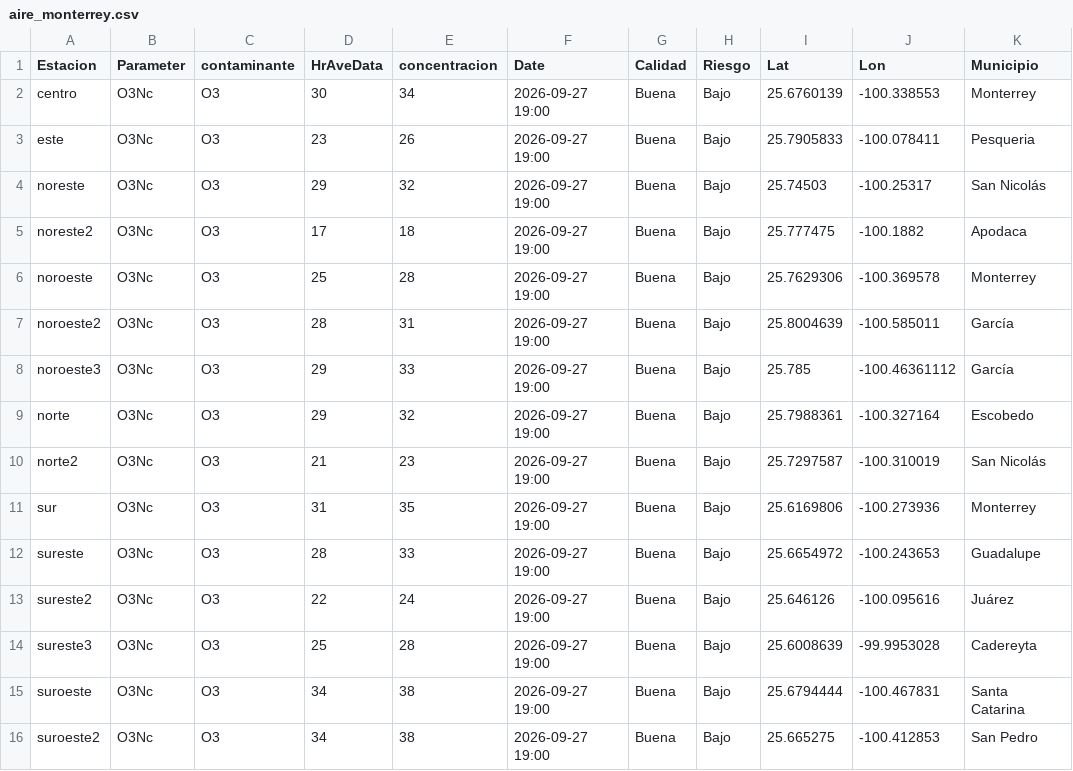
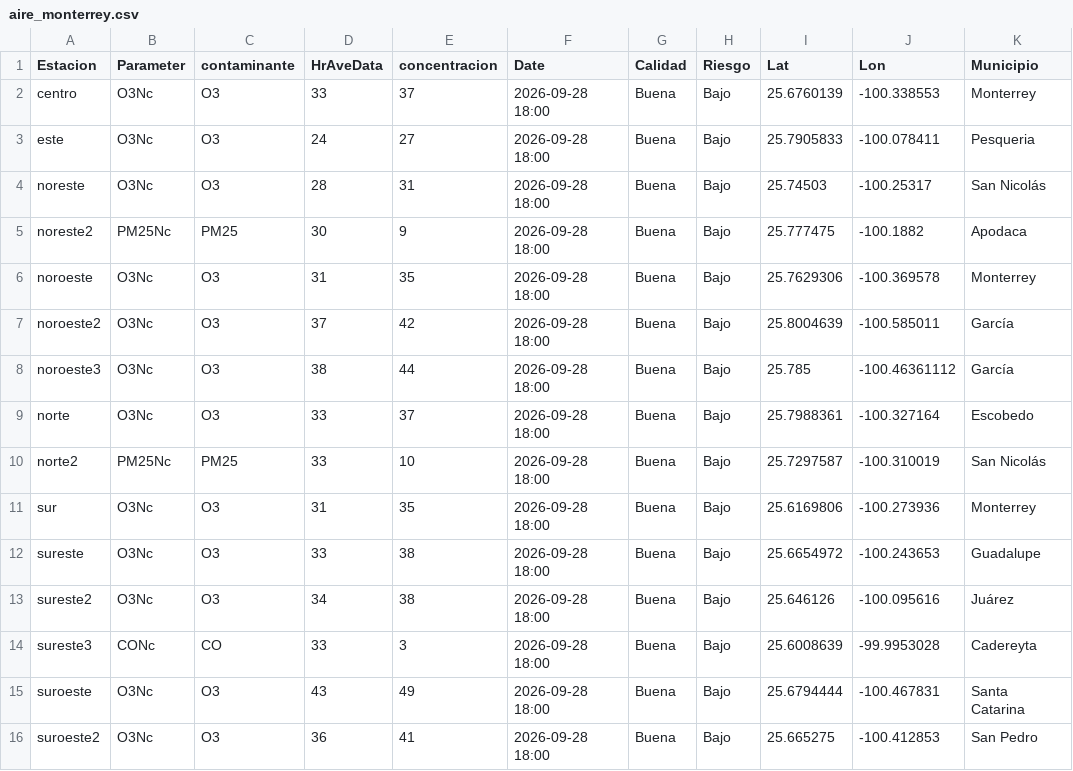
Before and after one commit to LuisRodarteC/AIRENL, a CSV file: aire_monterrey.csv, drawn as a sheet; only a part is shown; the diff names each change by its address in the sheet, - before the commit and + after, or states it on an @@ line.

```diff
--- a/aire_monterrey.csv
+++ b/aire_monterrey.csv
-D2 (HrAveData): 30
+D2 (HrAveData): 33
-E2 (concentracion): 34
+E2 (concentracion): 37
-F2:F16 (Date): 2026-09-27 19:00
+F2:F16 (Date): 2026-09-28 18:00
-D3 (HrAveData): 23
+D3 (HrAveData): 24
-E3 (concentracion): 26
+E3 (concentracion): 27
-D4 (HrAveData): 29
+D4 (HrAveData): 28
-E4 (concentracion): 32
+E4 (concentracion): 31
-B5 (Parameter): O3Nc
+B5 (Parameter): PM25Nc
-C5 (contaminante): O3
+C5 (contaminante): PM25
-D5 (HrAveData): 17
+D5 (HrAveData): 30
-E5 (concentracion): 18
+E5 (concentracion): 9
-D6 (HrAveData): 25
+D6 (HrAveData): 31
-E6 (concentracion): 28
+E6 (concentracion): 35
-D7 (HrAveData): 28
+D7 (HrAveData): 37
-E7 (concentracion): 31
+E7 (concentracion): 42
-D8 (HrAveData): 29
+D8 (HrAveData): 38
-E8 (concentracion): 33
+E8 (concentracion): 44
-D9 (HrAveData): 29
+D9 (HrAveData): 33
-E9 (concentracion): 32
+E9 (concentracion): 37
-B10 (Parameter): O3Nc
+B10 (Parameter): PM25Nc
-C10 (contaminante): O3
+C10 (contaminante): PM25
-D10 (HrAveData): 21
+D10 (HrAveData): 33
-E10 (concentracion): 23
+E10 (concentracion): 10
-D12 (HrAveData): 28
+D12 (HrAveData): 33
-E12 (concentracion): 33
+E12 (concentracion): 38
-D13 (HrAveData): 22
+D13 (HrAveData): 34
-E13 (concentracion): 24
+E13 (concentracion): 38
-B14 (Parameter): O3Nc
+B14 (Parameter): CONc
-C14 (contaminante): O3
+C14 (contaminante): CO
-D14 (HrAveData): 25
+D14 (HrAveData): 33
-E14 (concentracion): 28
+E14 (concentracion): 3
-D15 (HrAveData): 34
+D15 (HrAveData): 43
-E15 (concentracion): 38
+E15 (concentracion): 49
-D16 (HrAveData): 34
+D16 (HrAveData): 36
-E16 (concentracion): 38
+E16 (concentracion): 41
```
Also changed, not shown: aire_indice_api_ancho.csv, 1 other file.
